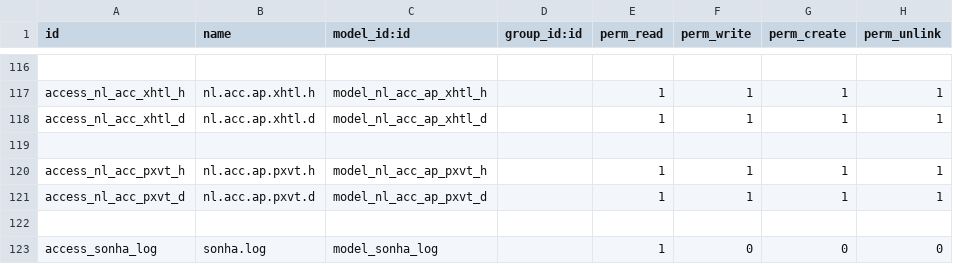
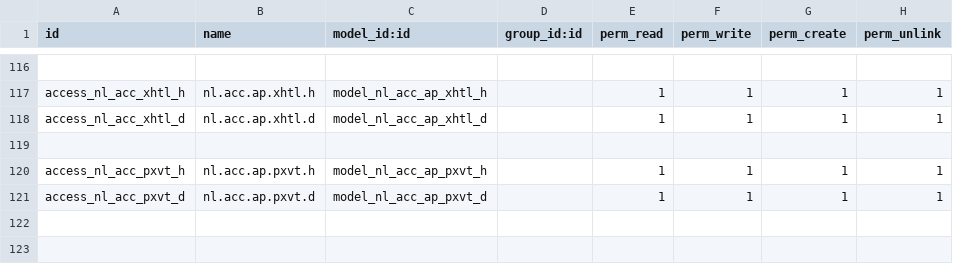
Before and after one commit to sonhasoftware/odoo-accounting, a CSV file: sonha_ke_toan/security/ir.model.access.csv, drawn as a sheet; only a part is shown, gaps mark what is left out; the diff names each change by its address in the sheet, - before the commit and + after, or states it on an @@ line.

Commit message:
Remove sonha.log access rule causing module upgrade failure

```diff
--- a/sonha_ke_toan/security/ir.model.access.csv
+++ b/sonha_ke_toan/security/ir.model.access.csv
-row 122: (empty)
-row 123: access_sonha_log | sonha.log | model_sonha_log |  | 1 | 0 | 0 | 0
```
Also changed, not shown: 1 other file.
